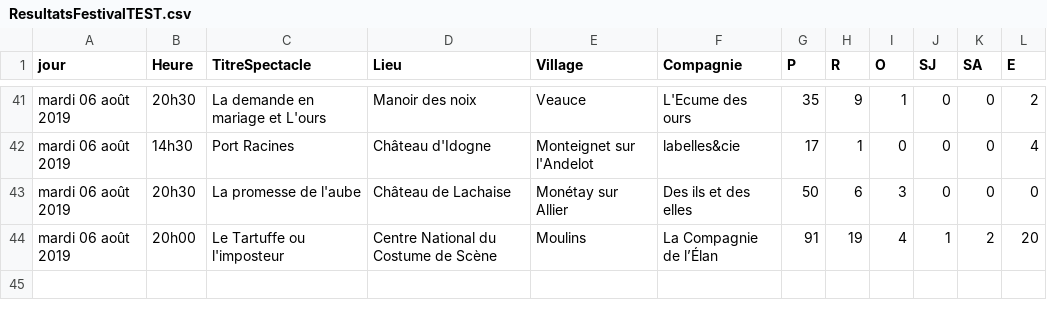
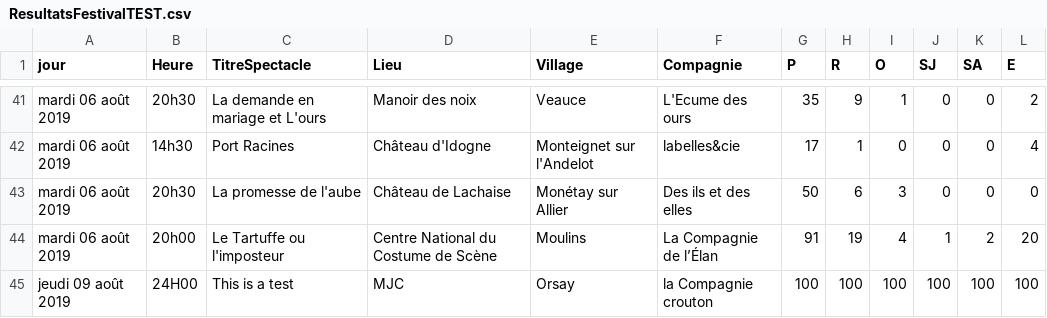
Before and after one commit to Wydone/L3-ProjetWeb, a CSV file: web/data/ResultatsFestivalTEST.csv, drawn as a sheet; only a part is shown, gaps mark what is left out; the diff names each change by its address in the sheet, - before the commit and + after, or states it on an @@ line.

```diff
--- a/web/data/ResultatsFestivalTEST.csv
+++ b/web/data/ResultatsFestivalTEST.csv
+row 45: jeudi 09 août 2019 | 24H00 | This is a test | MJC | Orsay | la Compagnie crouton | 100 | 100 | 100 | 100 | 100 | 100
```
Also changed, not shown: web/data/LieuParLieu.csv, 6 other files.
